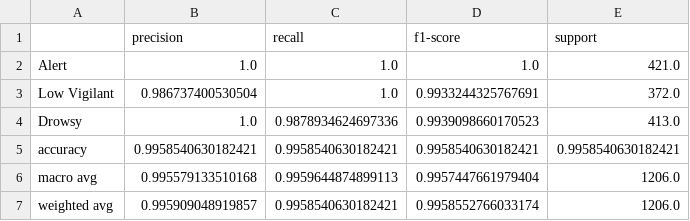
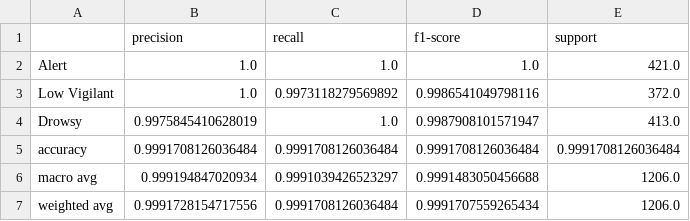
Before and after one commit to clarkf19/Drowsiness-Detection, a CSV file: classification_report_fold_4.csv, drawn as a sheet.

```diff
--- a/classification_report_fold_4.csv
+++ b/classification_report_fold_4.csv
@@ -2,6 +2,6 @@
 Alert,1.0,1.0,1.0,421.0
-Low Vigilant,0.986737400530504,1.0,0.9933244325767691,372.0
-Drowsy,1.0,0.9878934624697336,0.9939098660170523,413.0
-accuracy,0.9958540630182421,0.9958540630182421,0.9958540630182421,0.9958540630182421
-macro avg,0.995579133510168,0.9959644874899113,0.9957447661979404,1206.0
-weighted avg,0.995909048919857,0.9958540630182421,0.9958552766033174,1206.0
+Low Vigilant,1.0,0.9973118279569892,0.9986541049798116,372.0
+Drowsy,0.9975845410628019,1.0,0.9987908101571947,413.0
+accuracy,0.9991708126036484,0.9991708126036484,0.9991708126036484,0.9991708126036484
+macro avg,0.999194847020934,0.9991039426523297,0.9991483050456688,1206.0
+weighted avg,0.9991728154717556,0.9991708126036484,0.9991707559265434,1206.0
```
Also changed, not shown: final_results_backup/paper_table_results.csv, final_results_backup/results_5fold.csv, 20 other files.
